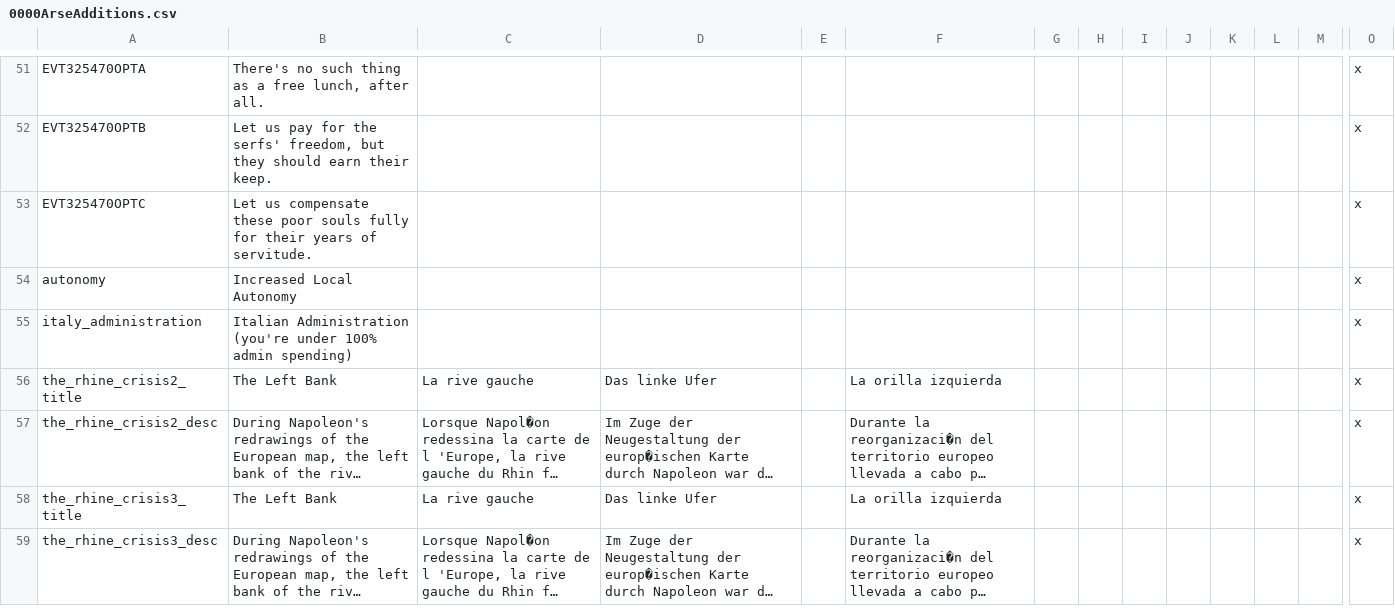
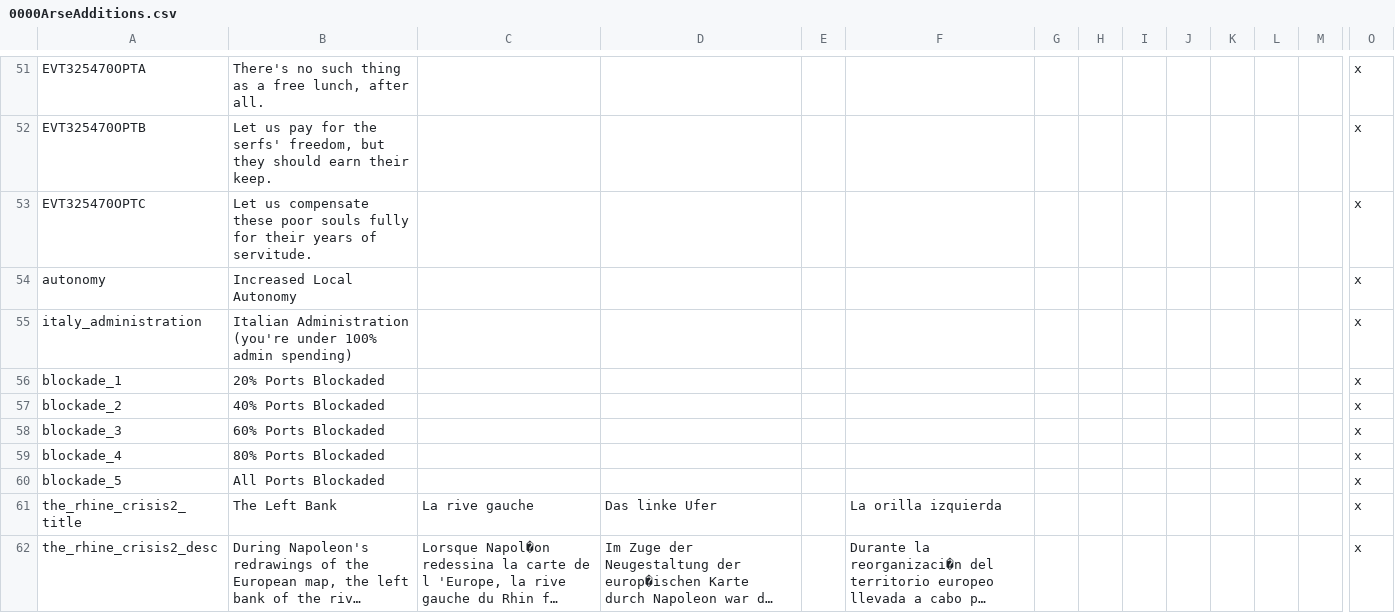
Before and after one commit to arscumbag/PDXMP-2.3, a CSV file: PDXMP-2/localisation/0000ArseAdditions.csv, drawn as a sheet; only a part is shown, gaps mark what is left out; the shorter side is filled out with more unchanged rows; long unchanged cells end in …; rows hold the shown columns only; the diff names each change by its address in the sheet, - before the commit and + after, or states it on an @@ line.

Commit message:
Changelog -Reduced infamy cost of a few CB's -Removed under 60% westernized conditions to many CB's -Reverted port capacity to vanilla levels -Added localization for blockade modifiers and rebalanced them after some testing determined they were kinda ineffective -Added mining and farming output modifiers to some techs per niko's suggestions -Fixed french communist beliefs

```diff
--- a/PDXMP-2/localisation/0000ArseAdditions.csv
+++ b/PDXMP-2/localisation/0000ArseAdditions.csv
+row 56: blockade_1 | 20% Ports Blockaded |  |  |  |  |  |  |  |  |  |  |  | x
+row 57: blockade_2 | 40% Ports Blockaded |  |  |  |  |  |  |  |  |  |  |  | x
+row 58: blockade_3 | 60% Ports Blockaded |  |  |  |  |  |  |  |  |  |  |  | x
+row 59: blockade_4 | 80% Ports Blockaded |  |  |  |  |  |  |  |  |  |  |  | x
+row 60: blockade_5 | All Ports Blockaded |  |  |  |  |  |  |  |  |  |  |  | x
```
Also changed, not shown: 6 other files.
